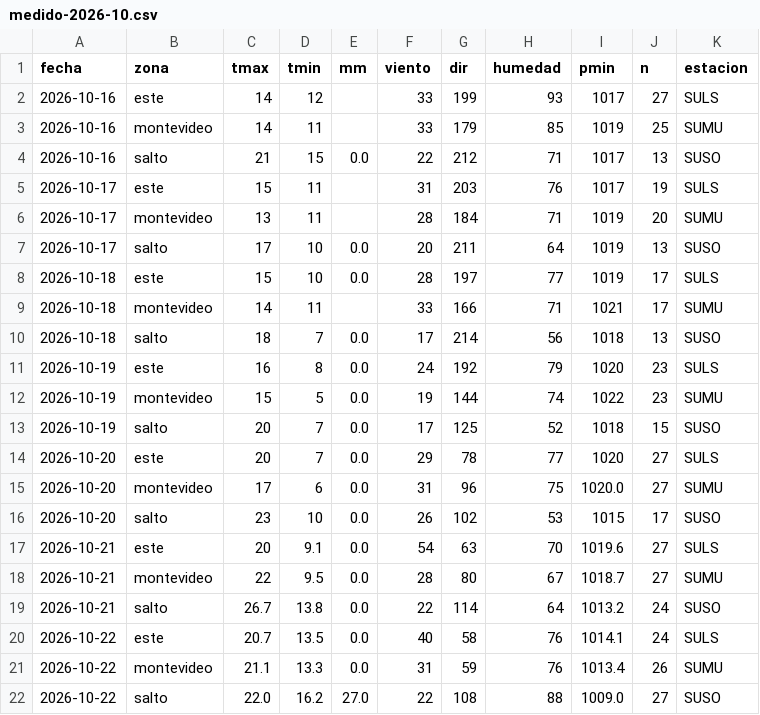
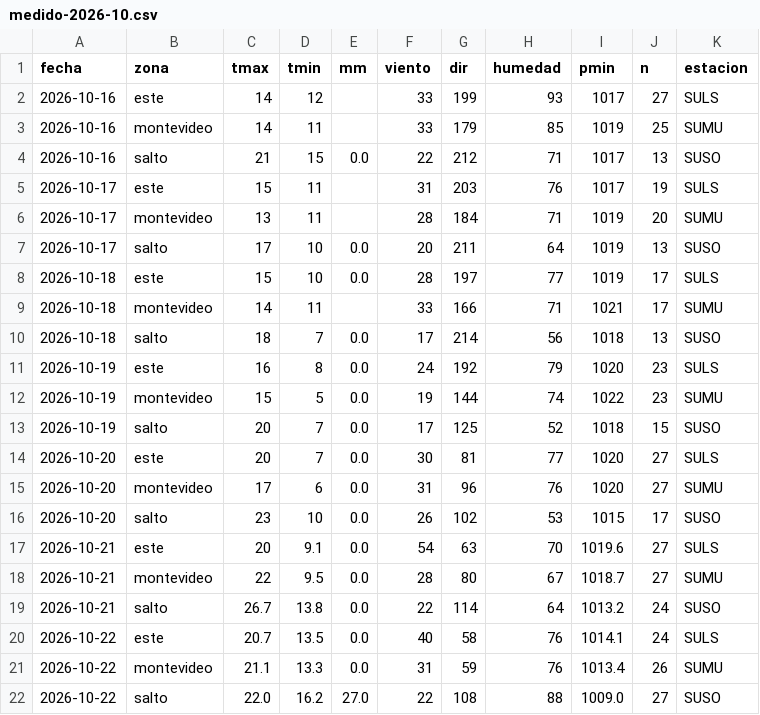
Before and after one commit to PatricioFerreira/Predictor-Noesis, a CSV file: data/historial/medido-2026-10.csv, drawn as a sheet.

```diff
--- a/data/historial/medido-2026-10.csv
+++ b/data/historial/medido-2026-10.csv
@@ -13,4 +13,4 @@ fecha,zona,tmax,tmin,mm,viento,dir,humedad,pmin,n,estacion
 2026-10-19,salto,20,7,0.0,17,125,52,1018,15,SUSO
-2026-10-20,este,20,7,0.0,29,78,77,1020,27,SULS
-2026-10-20,montevideo,17,6,0.0,31,96,75,1020.0,27,SUMU
+2026-10-20,este,20,7,0.0,30,81,77,1020,27,SULS
+2026-10-20,montevideo,17,6,0.0,31,96,76,1020,27,SUMU
 2026-10-20,salto,23,10,0.0,26,102,53,1015,17,SUSO
```
Also changed, not shown: data/historial/registro-2026-10.csv, 9 other files.
